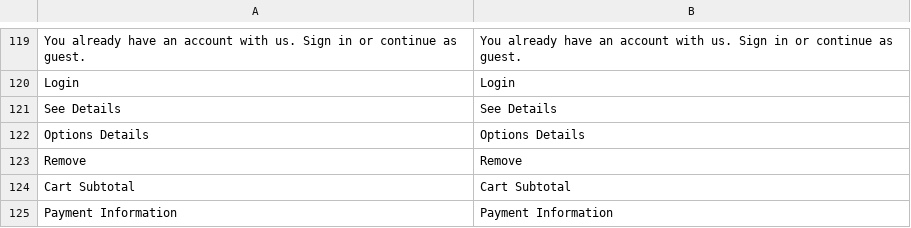
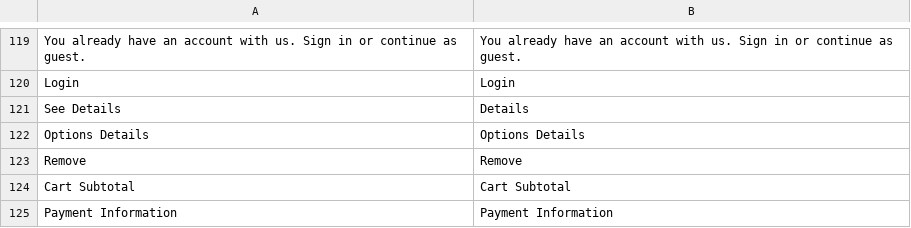
Before and after one commit to jey3033/planetgadget_production, a CSV file: app/design/frontend/Kemana/planetgadget/i18n/en_US.csv, drawn as a sheet; only a part is shown, gaps mark what is left out; the diff names each change by its address in the sheet, - before the commit and + after, or states it on an @@ line.

```diff
--- a/app/design/frontend/Kemana/planetgadget/i18n/en_US.csv
+++ b/app/design/frontend/Kemana/planetgadget/i18n/en_US.csv
-B121: See Details
+B121: Details
```
Also changed, not shown: 18 other files.
